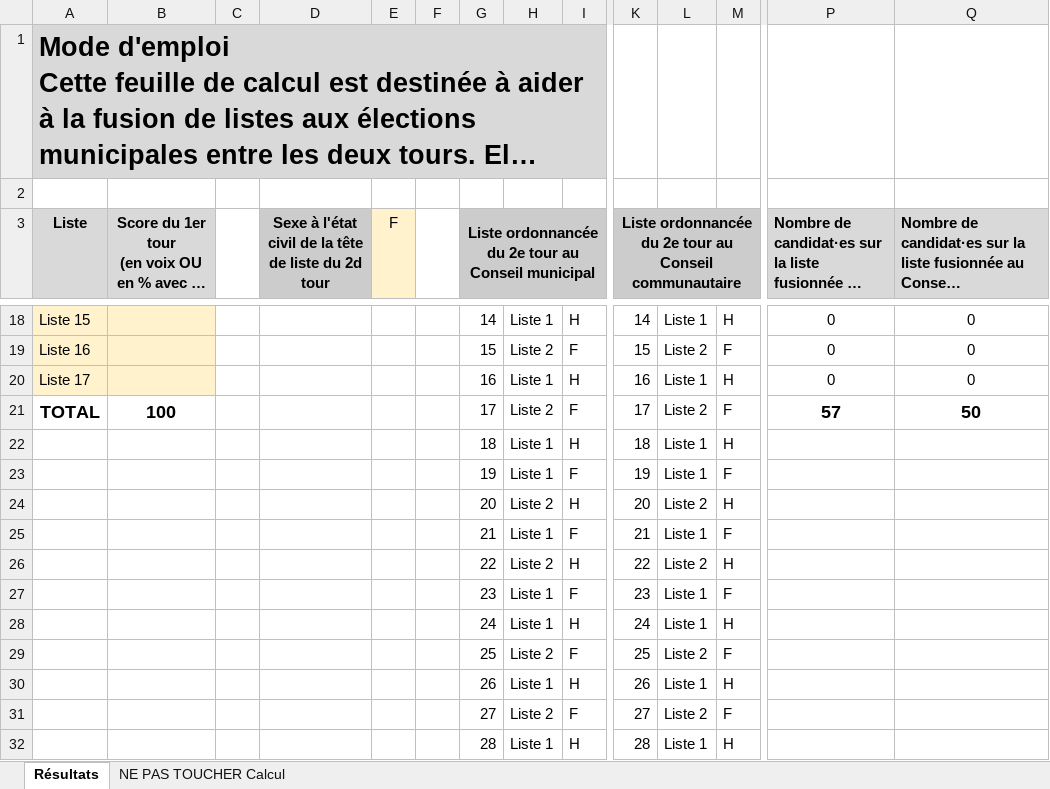
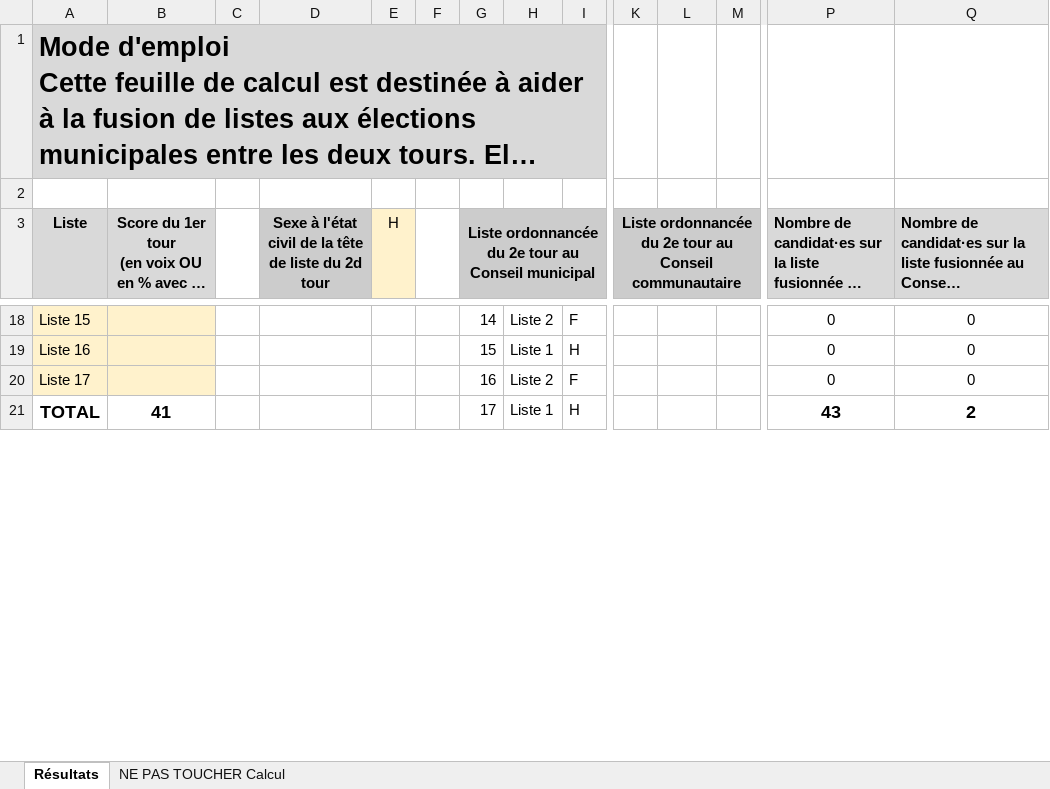
Before and after one commit to RayanC94/election, an Excel workbook: Calcul fusion de liste proportionnelle intégrale.xlsx, sheet Résultats, drawn as a sheet; only a part is shown, gaps mark what is left out; long unchanged cells end in …; values as stored, in another font and other column widths than the file's, no borders; removed rows and columns are numbered as before the commit, all else as after; rows hold the shown columns only; the diff covers the shown part only; the diff names each change by its address in the sheet, - before the commit and + after, or states it on an @@ line.

```diff
--- a/Calcul fusion de liste proportionnelle intégrale.xlsx (sheet Résultats)
+++ b/Calcul fusion de liste proportionnelle intégrale.xlsx (sheet Résultats)
-E3: F
+E3: H
-H18: Liste 1
+H18: Liste 2
-I18: H
+I18: F
-K18: 14
+K18: (empty)
-L18: Liste 1
+L18: (empty)
-M18: H
+M18: (empty)
-H19: Liste 2
+H19: Liste 1
-I19: F
+I19: H
-K19: 15
+K19: (empty)
-L19: Liste 2
+L19: (empty)
-M19: F
+M19: (empty)
-H20: Liste 1
+H20: Liste 2
-I20: H
+I20: F
-K20: 16
+K20: (empty)
-L20: Liste 1
+L20: (empty)
-M20: H
+M20: (empty)
-B21: 100
+B21: 41
-H21: Liste 2
+H21: Liste 1
-I21: F
+I21: H
-K21: 17
+K21: (empty)
-L21: Liste 2
+L21: (empty)
-M21: F
+M21: (empty)
-P21: 57
+P21: 43
-Q21: 50
+Q21: 2
-row 22:  |  |  |  |  |  | 18 | Liste 1 | H | 18 | Liste 1 | H
-row 23:  |  |  |  |  |  | 19 | Liste 1 | F | 19 | Liste 1 | F
-row 24:  |  |  |  |  |  | 20 | Liste 2 | H | 20 | Liste 2 | H
-row 25:  |  |  |  |  |  | 21 | Liste 1 | F | 21 | Liste 1 | F
-row 26:  |  |  |  |  |  | 22 | Liste 2 | H | 22 | Liste 2 | H
-row 27:  |  |  |  |  |  | 23 | Liste 1 | F | 23 | Liste 1 | F
-row 28:  |  |  |  |  |  | 24 | Liste 1 | H | 24 | Liste 1 | H
-row 29:  |  |  |  |  |  | 25 | Liste 2 | F | 25 | Liste 2 | F
-row 30:  |  |  |  |  |  | 26 | Liste 1 | H | 26 | Liste 1 | H
-row 31:  |  |  |  |  |  | 27 | Liste 2 | F | 27 | Liste 2 | F
-row 32:  |  |  |  |  |  | 28 | Liste 1 | H | 28 | Liste 1 | H
```
Also changed, not shown: 20 added rows, 23 removed rows and 72 edited cells elsewhere in this sheet, sheet NE PAS TOUCHER Calcul, formulas that keep their value, 1 other file.
